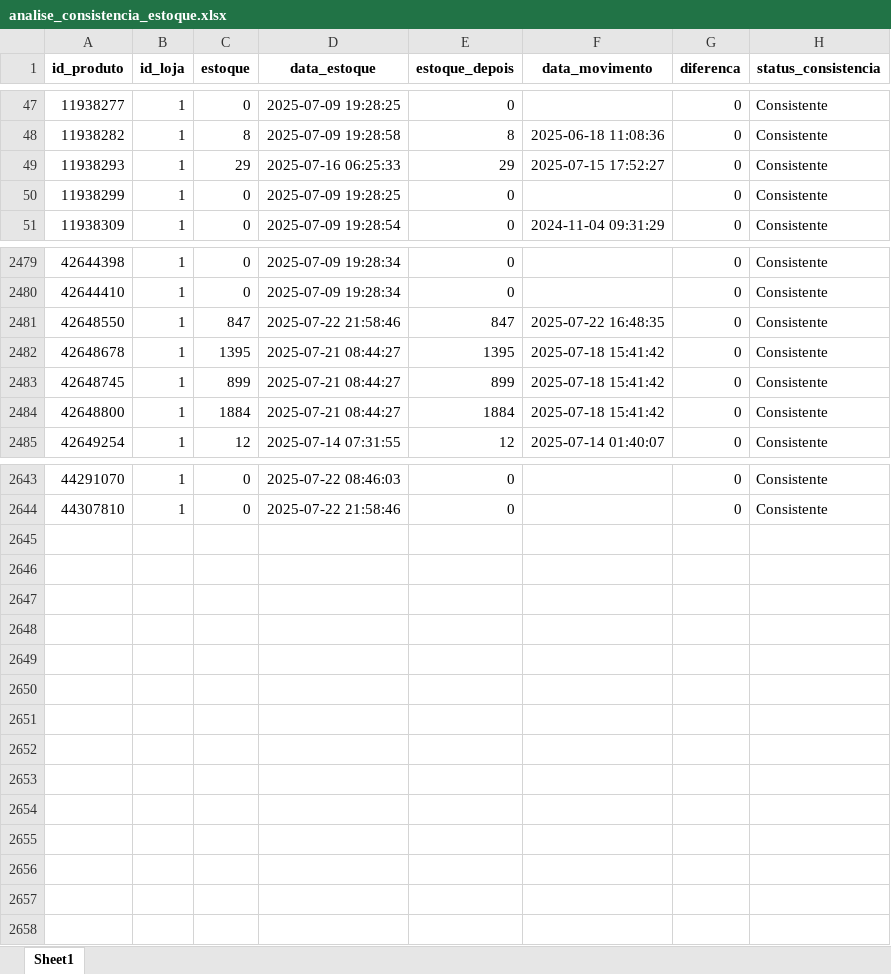
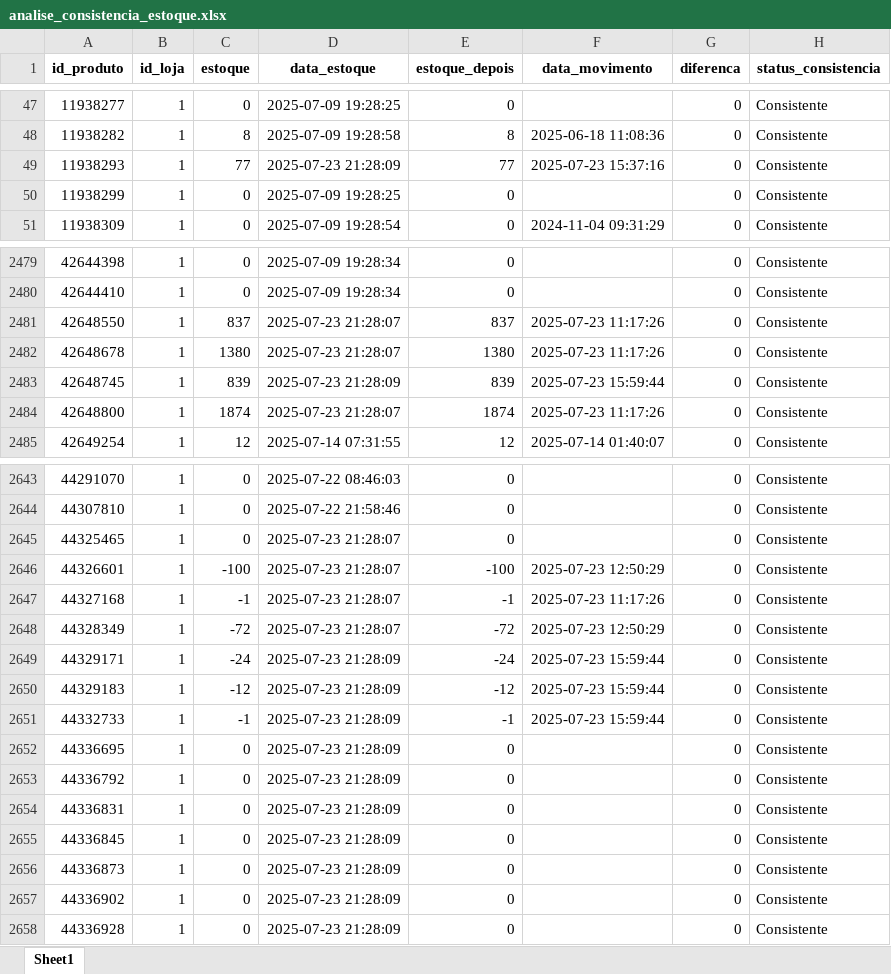
Before and after one commit to maloka-ai/poc-dashboard, an Excel workbook: dados/ADD/Dados_ADD_PF/analise_consistencia_estoque.xlsx, sheet Sheet1, drawn as a sheet; only a part is shown, gaps mark what is left out; values as stored, in another font and other column widths than the file's, no borders; the diff covers the shown part only; the diff names each change by its address in the sheet, - before the commit and + after, or states it on an @@ line.

```diff
--- a/dados/ADD/Dados_ADD_PF/analise_consistencia_estoque.xlsx (sheet Sheet1)
+++ b/dados/ADD/Dados_ADD_PF/analise_consistencia_estoque.xlsx (sheet Sheet1)
-C49 (estoque): 29
+C49 (estoque): 77
-D49 (data_estoque): 2025-07-16 06:25:33
+D49 (data_estoque): 2025-07-23 21:28:09
-E49 (estoque_depois): 29
+E49 (estoque_depois): 77
-F49 (data_movimento): 2025-07-15 17:52:27
+F49 (data_movimento): 2025-07-23 15:37:16
-C2481 (estoque): 847
+C2481 (estoque): 837
-D2481 (data_estoque): 2025-07-22 21:58:46
+D2481 (data_estoque): 2025-07-23 21:28:07
-E2481 (estoque_depois): 847
+E2481 (estoque_depois): 837
-F2481 (data_movimento): 2025-07-22 16:48:35
+F2481 (data_movimento): 2025-07-23 11:17:26
-C2482 (estoque): 1395
+C2482 (estoque): 1380
-D2482 (data_estoque): 2025-07-21 08:44:27
+D2482 (data_estoque): 2025-07-23 21:28:07
-E2482 (estoque_depois): 1395
+E2482 (estoque_depois): 1380
-F2482 (data_movimento): 2025-07-18 15:41:42
+F2482 (data_movimento): 2025-07-23 11:17:26
-C2483 (estoque): 899
+C2483 (estoque): 839
-D2483 (data_estoque): 2025-07-21 08:44:27
+D2483 (data_estoque): 2025-07-23 21:28:09
-E2483 (estoque_depois): 899
+E2483 (estoque_depois): 839
-F2483 (data_movimento): 2025-07-18 15:41:42
+F2483 (data_movimento): 2025-07-23 15:59:44
-C2484 (estoque): 1884
+C2484 (estoque): 1874
-D2484 (data_estoque): 2025-07-21 08:44:27
+D2484 (data_estoque): 2025-07-23 21:28:07
-E2484 (estoque_depois): 1884
+E2484 (estoque_depois): 1874
-F2484 (data_movimento): 2025-07-18 15:41:42
+F2484 (data_movimento): 2025-07-23 11:17:26
+row 2645: 44325465 | 1 | 0 | 2025-07-23 21:28:07 | 0 |  | 0 | Consistente
+row 2646: 44326601 | 1 | -100 | 2025-07-23 21:28:07 | -100 | 2025-07-23 12:50:29 | 0 | Consistente
+row 2647: 44327168 | 1 | -1 | 2025-07-23 21:28:07 | -1 | 2025-07-23 11:17:26 | 0 | Consistente
+row 2648: 44328349 | 1 | -72 | 2025-07-23 21:28:07 | -72 | 2025-07-23 12:50:29 | 0 | Consistente
+row 2649: 44329171 | 1 | -24 | 2025-07-23 21:28:09 | -24 | 2025-07-23 15:59:44 | 0 | Consistente
+row 2650: 44329183 | 1 | -12 | 2025-07-23 21:28:09 | -12 | 2025-07-23 15:59:44 | 0 | Consistente
+row 2651: 44332733 | 1 | -1 | 2025-07-23 21:28:09 | -1 | 2025-07-23 15:59:44 | 0 | Consistente
+row 2652: 44336695 | 1 | 0 | 2025-07-23 21:28:09 | 0 |  | 0 | Consistente
+row 2653: 44336792 | 1 | 0 | 2025-07-23 21:28:09 | 0 |  | 0 | Consistente
+row 2654: 44336831 | 1 | 0 | 2025-07-23 21:28:09 | 0 |  | 0 | Consistente
+row 2655: 44336845 | 1 | 0 | 2025-07-23 21:28:09 | 0 |  | 0 | Consistente
+row 2656: 44336873 | 1 | 0 | 2025-07-23 21:28:09 | 0 |  | 0 | Consistente
+row 2657: 44336902 | 1 | 0 | 2025-07-23 21:28:09 | 0 |  | 0 | Consistente
+row 2658: 44336928 | 1 | 0 | 2025-07-23 21:28:09 | 0 |  | 0 | Consistente
```
Also changed, not shown: 345 edited cells elsewhere in this sheet, dados/ADD/Dados_ADD_PF/analise_curva_cobertura.xlsx, dados/ADD/Dados_ADD_PF/faturamento_diario.xlsx, 26 other files.
